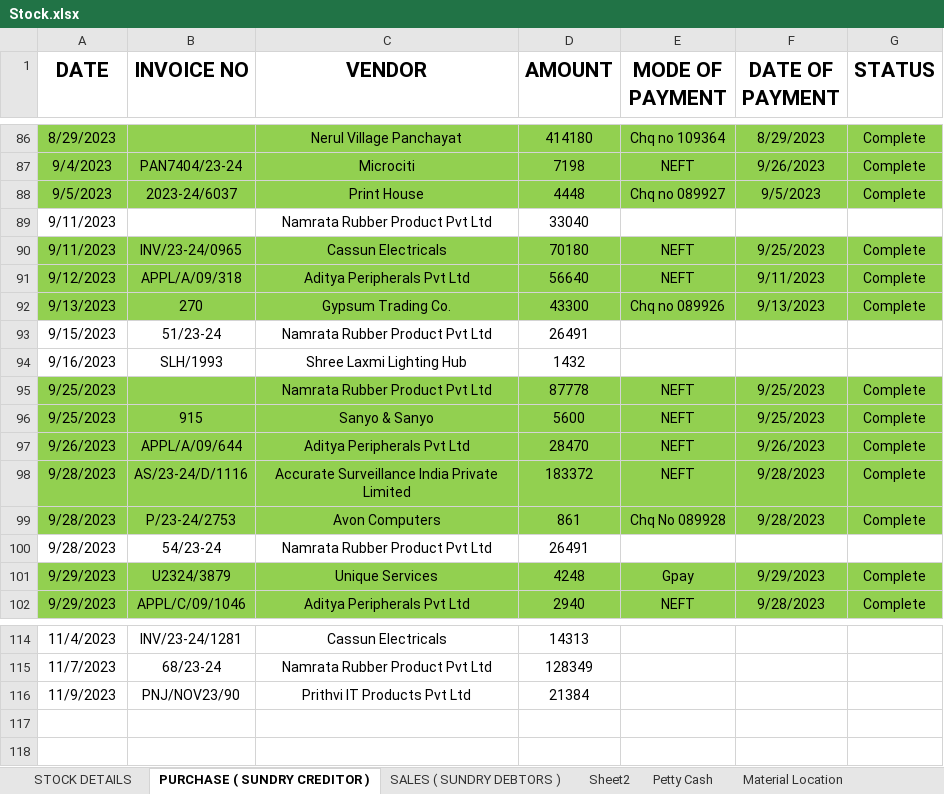
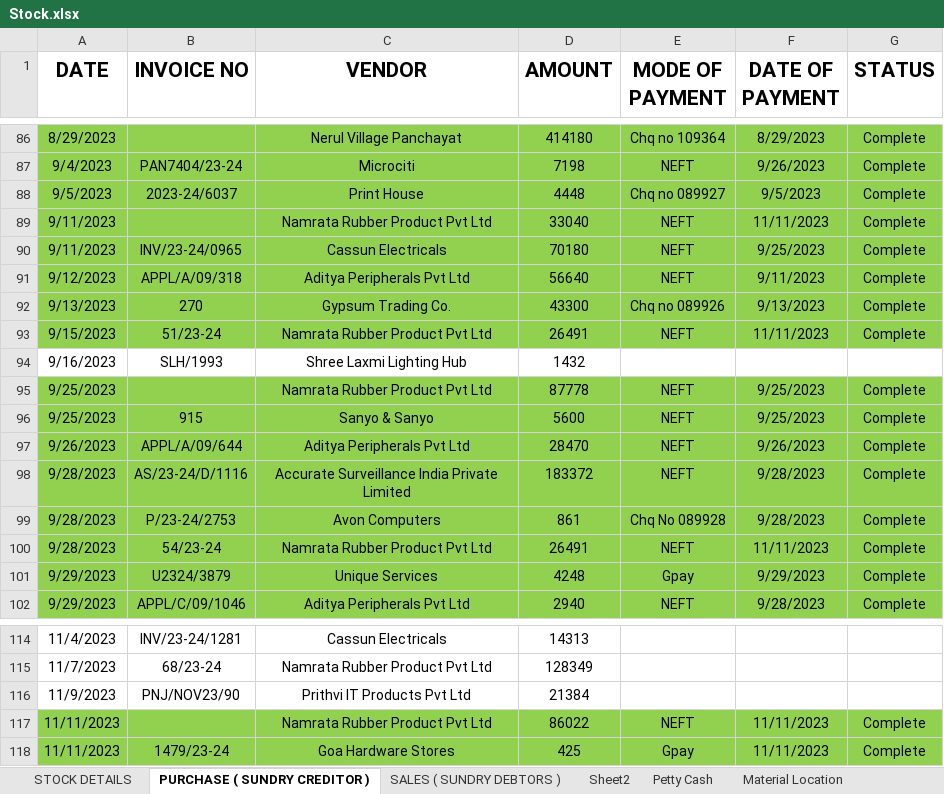
Before and after one commit to JPTechatronics/J-P-Techatronics-2023-2024, an Excel workbook: Stock.xlsx, sheet PURCHASE ( SUNDRY CREDITOR ), drawn as a sheet; only a part is shown, gaps mark what is left out; values as stored, in another font and other column widths than the file's, no borders; the diff names each change by its address in the sheet, - before the commit and + after, or states it on an @@ line.

```diff
--- a/Stock.xlsx (sheet PURCHASE ( SUNDRY CREDITOR ))
+++ b/Stock.xlsx (sheet PURCHASE ( SUNDRY CREDITOR ))
-A89:G89 fill: none
+A89:G89 fill: #92D050
-E89 (MODE OF PAYMENT): (empty)
+E89 (MODE OF PAYMENT): NEFT
-F89 (DATE OF PAYMENT): (empty)
+F89 (DATE OF PAYMENT): 11/11/2023
-G89 (STATUS): (empty)
+G89 (STATUS): Complete
-A93:G93 fill: none
+A93:G93 fill: #92D050
-E93 (MODE OF PAYMENT): (empty)
+E93 (MODE OF PAYMENT): NEFT
-F93 (DATE OF PAYMENT): (empty)
+F93 (DATE OF PAYMENT): 11/11/2023
-G93 (STATUS): (empty)
+G93 (STATUS): Complete
-A100:G100 fill: none
+A100:G100 fill: #92D050
-E100 (MODE OF PAYMENT): (empty)
+E100 (MODE OF PAYMENT): NEFT
-F100 (DATE OF PAYMENT): (empty)
+F100 (DATE OF PAYMENT): 11/11/2023
-G100 (STATUS): (empty)
+G100 (STATUS): Complete
+row 117: 11/11/2023 |  | Namrata Rubber Product Pvt Ltd | 86022 | NEFT | 11/11/2023 | Complete
+row 118: 11/11/2023 | 1479/23-24 | Goa Hardware Stores | 425 | Gpay | 11/11/2023 | Complete
```
Also changed, not shown: sheet Petty Cash, Attendance.xlsx, Outstandings.xlsx.
